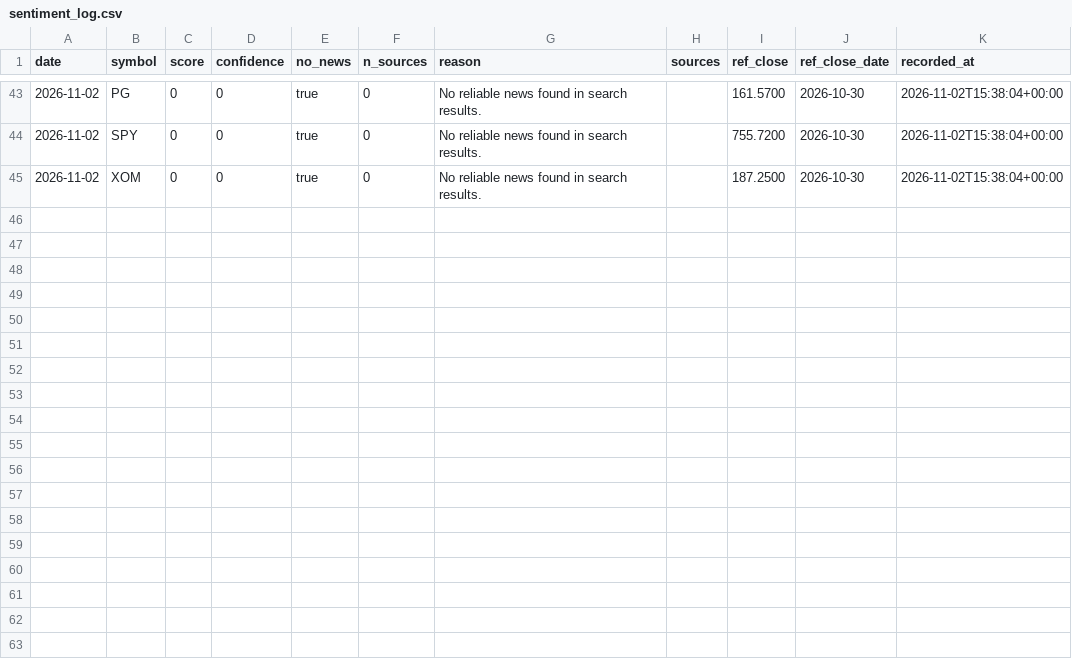
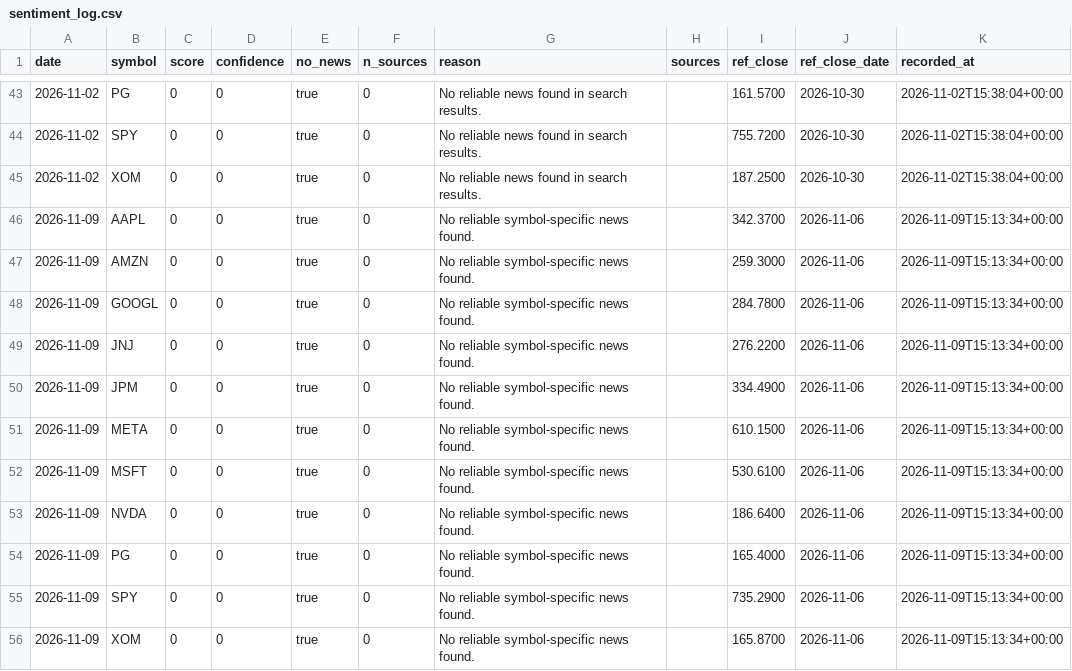
Before and after one commit to hoanghai4804/ai-trading-bot, a CSV file: data/sentiment/sentiment_log.csv, drawn as a sheet; only a part is shown, gaps mark what is left out; the diff names each change by its address in the sheet, - before the commit and + after, or states it on an @@ line.

```diff
--- a/data/sentiment/sentiment_log.csv
+++ b/data/sentiment/sentiment_log.csv
+row 46: 2026-11-09 | AAPL | 0 | 0 | true | 0 | No reliable symbol-specific news found. |  | 342.3700 | 2026-11-06 | 2026-11-09T15:13:34+00:00
+row 47: 2026-11-09 | AMZN | 0 | 0 | true | 0 | No reliable symbol-specific news found. |  | 259.3000 | 2026-11-06 | 2026-11-09T15:13:34+00:00
+row 48: 2026-11-09 | GOOGL | 0 | 0 | true | 0 | No reliable symbol-specific news found. |  | 284.7800 | 2026-11-06 | 2026-11-09T15:13:34+00:00
+row 49: 2026-11-09 | JNJ | 0 | 0 | true | 0 | No reliable symbol-specific news found. |  | 276.2200 | 2026-11-06 | 2026-11-09T15:13:34+00:00
+row 50: 2026-11-09 | JPM | 0 | 0 | true | 0 | No reliable symbol-specific news found. |  | 334.4900 | 2026-11-06 | 2026-11-09T15:13:34+00:00
+row 51: 2026-11-09 | META | 0 | 0 | true | 0 | No reliable symbol-specific news found. |  | 610.1500 | 2026-11-06 | 2026-11-09T15:13:34+00:00
+row 52: 2026-11-09 | MSFT | 0 | 0 | true | 0 | No reliable symbol-specific news found. |  | 530.6100 | 2026-11-06 | 2026-11-09T15:13:34+00:00
+row 53: 2026-11-09 | NVDA | 0 | 0 | true | 0 | No reliable symbol-specific news found. |  | 186.6400 | 2026-11-06 | 2026-11-09T15:13:34+00:00
+row 54: 2026-11-09 | PG | 0 | 0 | true | 0 | No reliable symbol-specific news found. |  | 165.4000 | 2026-11-06 | 2026-11-09T15:13:34+00:00
+row 55: 2026-11-09 | SPY | 0 | 0 | true | 0 | No reliable symbol-specific news found. |  | 735.2900 | 2026-11-06 | 2026-11-09T15:13:34+00:00
+row 56: 2026-11-09 | XOM | 0 | 0 | true | 0 | No reliable symbol-specific news found. |  | 165.8700 | 2026-11-06 | 2026-11-09T15:13:34+00:00
```
Also changed, not shown: 10 other files.
